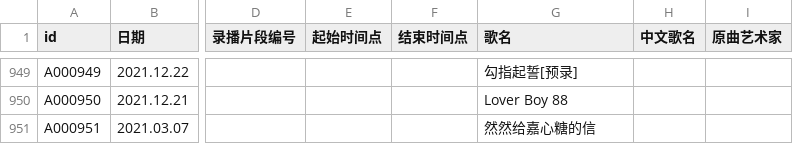
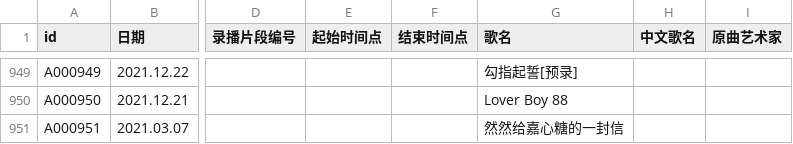
Before and after one commit to VTB-LINK/VTB-STUDIO, a CSV file: public/datasheets/song_database.csv, drawn as a sheet; only a part is shown, gaps mark what is left out; the diff names each change by its address in the sheet, - before the commit and + after, or states it on an @@ line.

Commit message:
Update song_database.csv

```diff
--- a/public/datasheets/song_database.csv
+++ b/public/datasheets/song_database.csv
-G951 (歌名): 然然给嘉心糖的信
+G951 (歌名): 然然给嘉心糖的一封信
```
